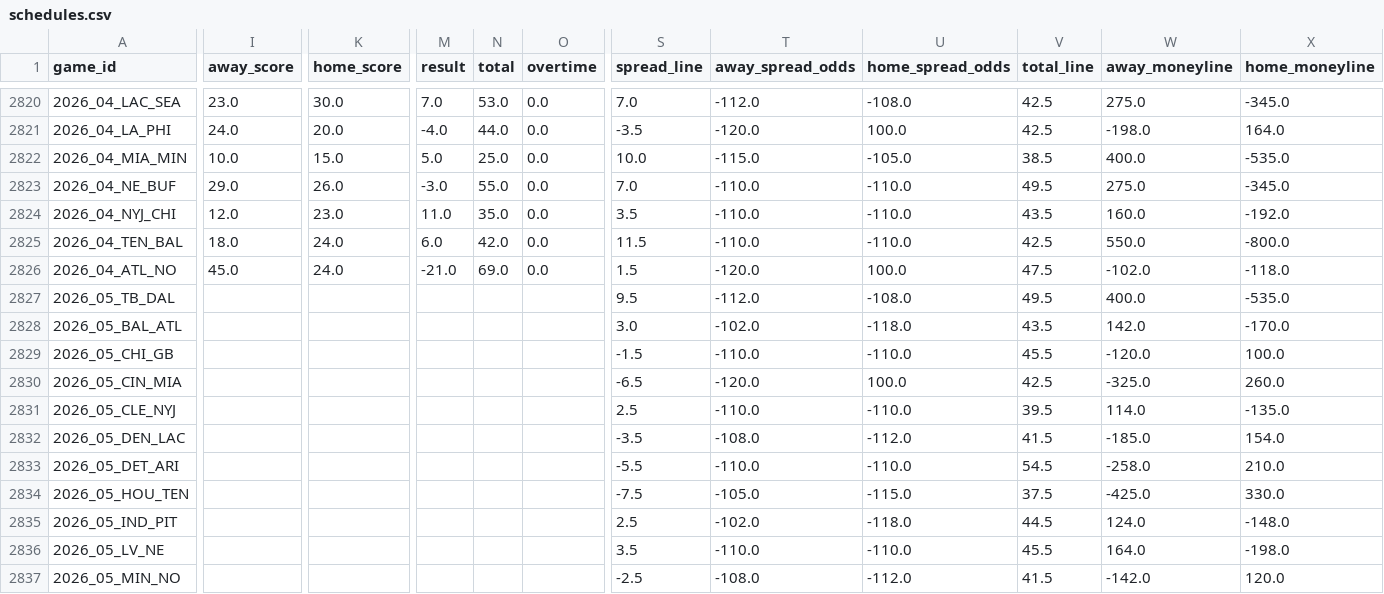
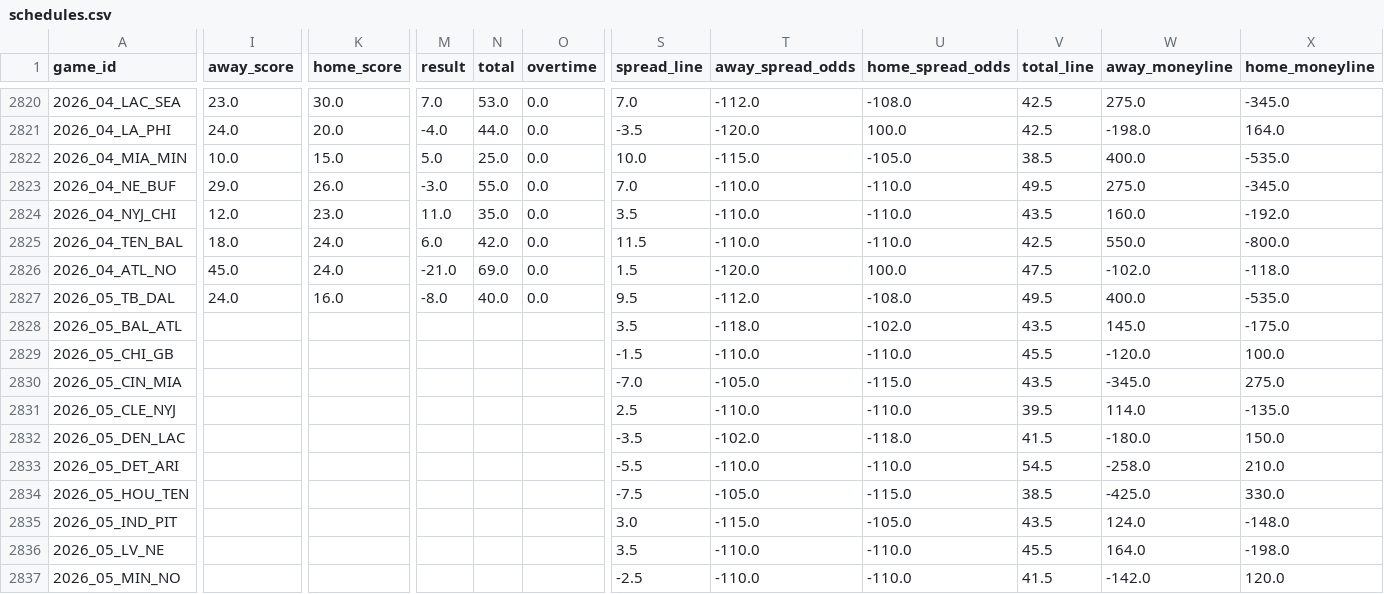
Before and after one commit to jack-more/MORELLOSIMS, a CSV file: nfl_pipeline/data/schedules.csv, drawn as a sheet; only a part is shown, gaps mark what is left out; the diff covers the shown part only; the diff names each change by its address in the sheet, - before the commit and + after, or states it on an @@ line.

```diff
--- a/nfl_pipeline/data/schedules.csv
+++ b/nfl_pipeline/data/schedules.csv
-I2827 (away_score): (empty)
+I2827 (away_score): 24.0
-K2827 (home_score): (empty)
+K2827 (home_score): 16.0
-M2827 (result): (empty)
+M2827 (result): -8.0
-N2827 (total): (empty)
+N2827 (total): 40.0
-O2827 (overtime): (empty)
+O2827 (overtime): 0.0
-S2828 (spread_line): 3.0
+S2828 (spread_line): 3.5
-T2828 (away_spread_odds): -102.0
+T2828 (away_spread_odds): -118.0
-U2828 (home_spread_odds): -118.0
+U2828 (home_spread_odds): -102.0
-W2828 (away_moneyline): 142.0
+W2828 (away_moneyline): 145.0
-X2828 (home_moneyline): -170.0
+X2828 (home_moneyline): -175.0
-S2830 (spread_line): -6.5
+S2830 (spread_line): -7.0
-T2830 (away_spread_odds): -120.0
+T2830 (away_spread_odds): -105.0
-U2830 (home_spread_odds): 100.0
+U2830 (home_spread_odds): -115.0
-V2830 (total_line): 42.5
+V2830 (total_line): 43.5
-W2830 (away_moneyline): -325.0
+W2830 (away_moneyline): -345.0
-X2830 (home_moneyline): 260.0
+X2830 (home_moneyline): 275.0
-T2832 (away_spread_odds): -108.0
+T2832 (away_spread_odds): -102.0
-U2832 (home_spread_odds): -112.0
+U2832 (home_spread_odds): -118.0
-W2832 (away_moneyline): -185.0
+W2832 (away_moneyline): -180.0
-X2832 (home_moneyline): 154.0
+X2832 (home_moneyline): 150.0
-V2834 (total_line): 37.5
+V2834 (total_line): 38.5
-S2835 (spread_line): 2.5
+S2835 (spread_line): 3.0
-T2835 (away_spread_odds): -102.0
+T2835 (away_spread_odds): -115.0
-U2835 (home_spread_odds): -118.0
+U2835 (home_spread_odds): -105.0
-V2835 (total_line): 44.5
+V2835 (total_line): 43.5
-T2837 (away_spread_odds): -108.0
+T2837 (away_spread_odds): -110.0
-U2837 (home_spread_odds): -112.0
+U2837 (home_spread_odds): -110.0
```
Also changed, not shown: 79 edited cells elsewhere in this file, nfl_pipeline/data/espn_lines.csv, nfl_pipeline/data/qb_games.csv, 2 other files.
